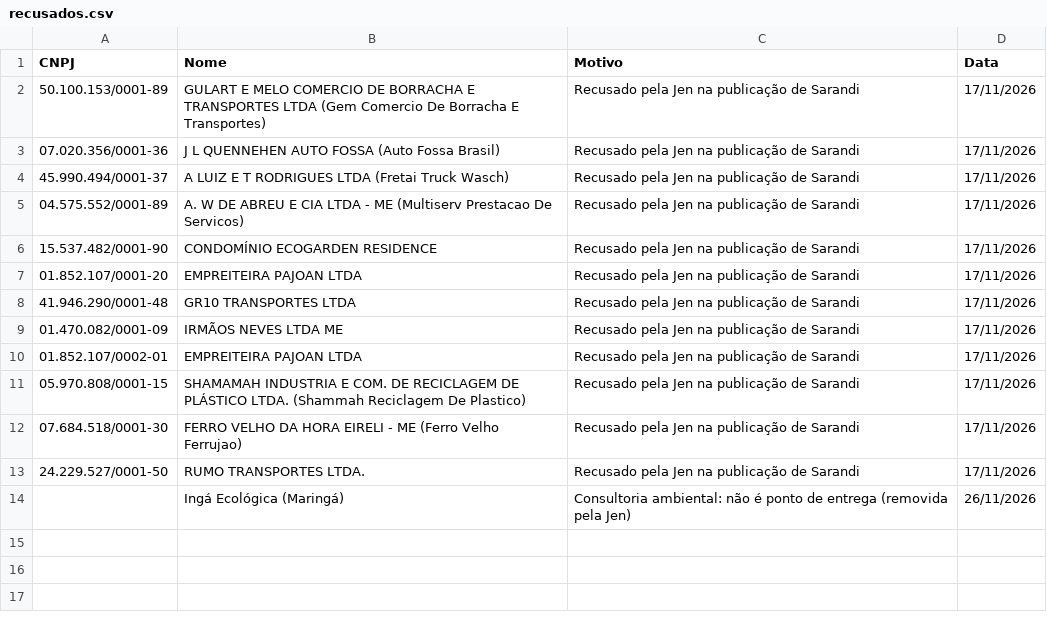
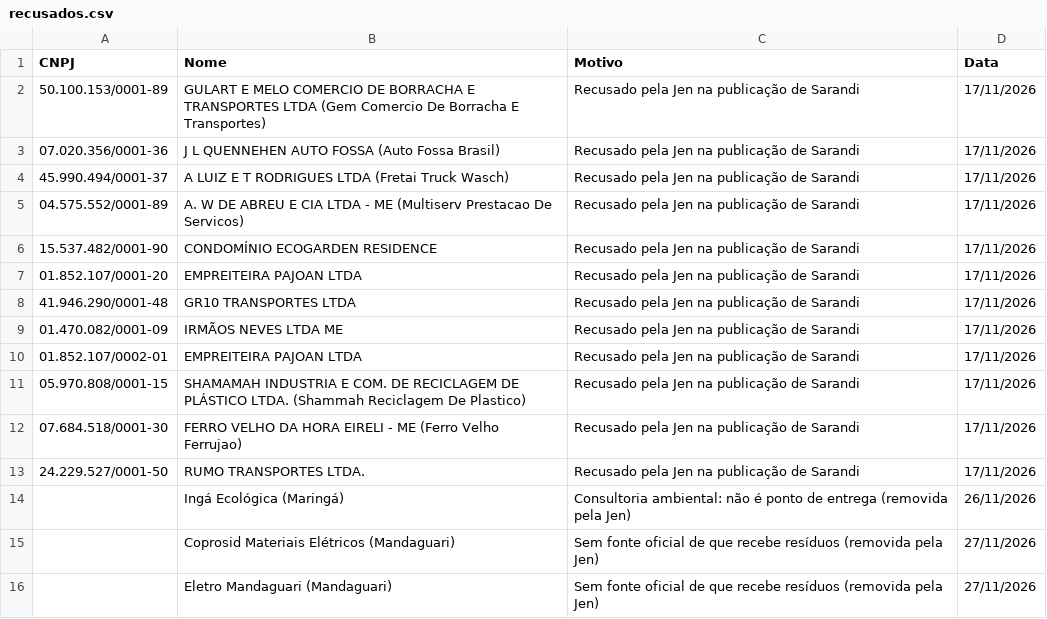
Before and after one commit to JenniferWaldhelm/desvia, a CSV file: coleta/recusados.csv, drawn as a sheet; the diff names each change by its address in the sheet, - before the commit and + after, or states it on an @@ line.

```diff
--- a/coleta/recusados.csv
+++ b/coleta/recusados.csv
+row 15:  | Coprosid Materiais Elétricos (Mandaguari) | Sem fonte oficial de que recebe resíduos (removida pela Jen) | 27/11/2026
+row 16:  | Eletro Mandaguari (Mandaguari) | Sem fonte oficial de que recebe resíduos (removida pela Jen) | 27/11/2026
```
